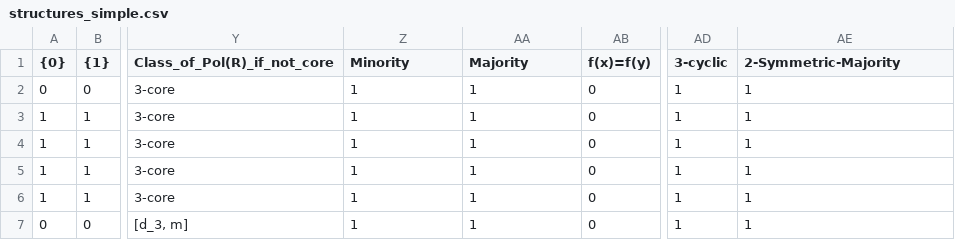
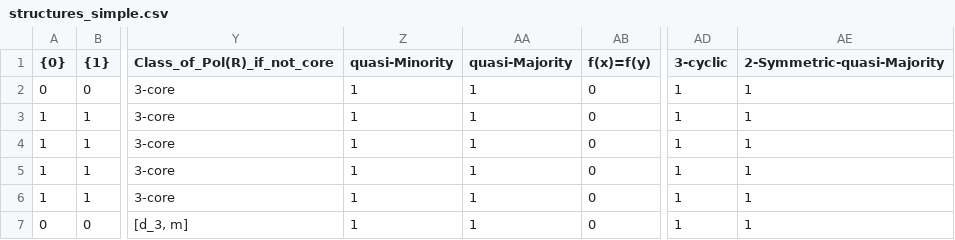
Before and after one commit to StefanoF66/Mal-cev-clones-over-0-1-2-up-to-minor-equivalence, a CSV file: Structures_databases/Simple/structures_simple.csv, drawn as a sheet; only a part is shown, gaps mark what is left out; the diff names each change by its address in the sheet, - before the commit and + after, or states it on an @@ line.

Commit message:
Update structures_simple.csv

```diff
--- a/Structures_databases/Simple/structures_simple.csv
+++ b/Structures_databases/Simple/structures_simple.csv
-Z1: Minority
+Z1: quasi-Minority
-AA1: Majority
+AA1: quasi-Majority
-AE1: 2-Symmetric-Majority
+AE1: 2-Symmetric-quasi-Majority
```
